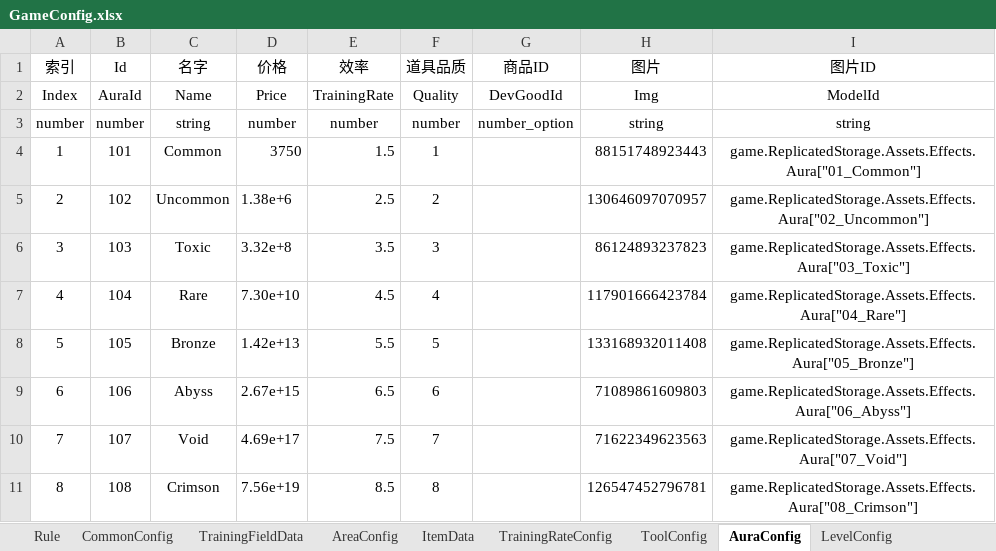
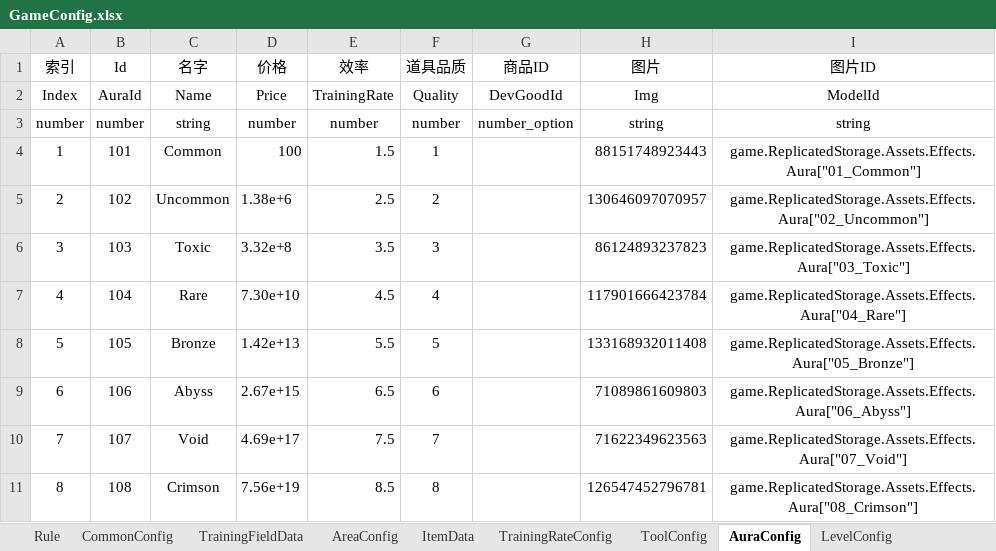
Before and after one commit to Lanransh/Roblox_Y1, an Excel workbook: 配置文档/GameConfig.xlsx, sheet AuraConfig, drawn as a sheet; only a part is shown; values as stored, in another font and other column widths than the file's, no borders; the diff names each change by its address in the sheet, - before the commit and + after, or states it on an @@ line.

```diff
--- a/配置文档/GameConfig.xlsx (sheet AuraConfig)
+++ b/配置文档/GameConfig.xlsx (sheet AuraConfig)
-D4 (价格): 3750
+D4 (价格): 100
```
Also changed, not shown: sheet TrainingBonusConfig, sheet CommonConfig, 6 other files.
